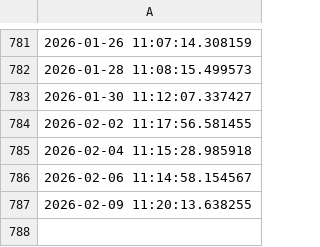
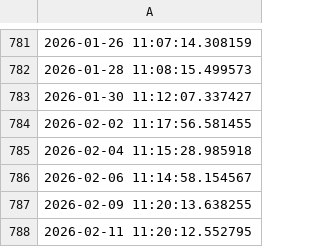
Before and after one commit to ONEcampaign/DataDive_Ukraine, a CSV file: output/updates.csv, drawn as a sheet; only a part is shown, gaps mark what is left out.

```diff
--- a/output/updates.csv
+++ b/output/updates.csv
@@ -787 +787,2 @@
 2026-02-09 11:20:13.638255
+2026-02-11 11:20:12.552795
```
